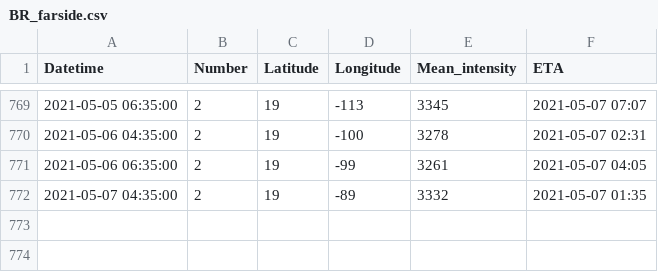
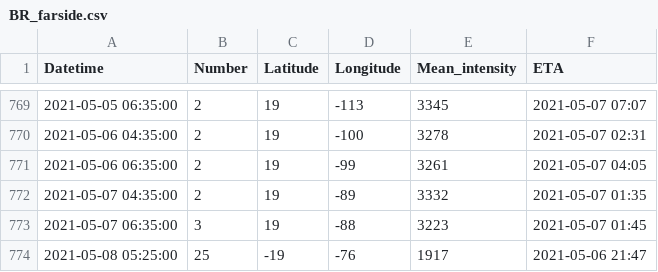
Before and after one commit to mzamzam/mzamzam.github.io, a CSV file: BR_farside.csv, drawn as a sheet; only a part is shown, gaps mark what is left out; the diff names each change by its address in the sheet, - before the commit and + after, or states it on an @@ line.

Commit message:
data terbaru

```diff
--- a/BR_farside.csv
+++ b/BR_farside.csv
+row 773: 2021-05-07 06:35:00 | 3 | 19 | -88 | 3223 | 2021-05-07 01:45
+row 774: 2021-05-08 05:25:00 | 25 | -19 | -76 | 1917 | 2021-05-06 21:47
```
Also changed, not shown: 9 other files.
